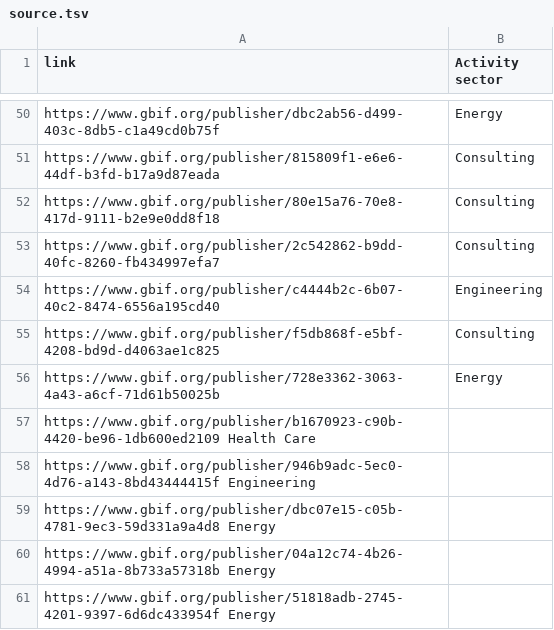
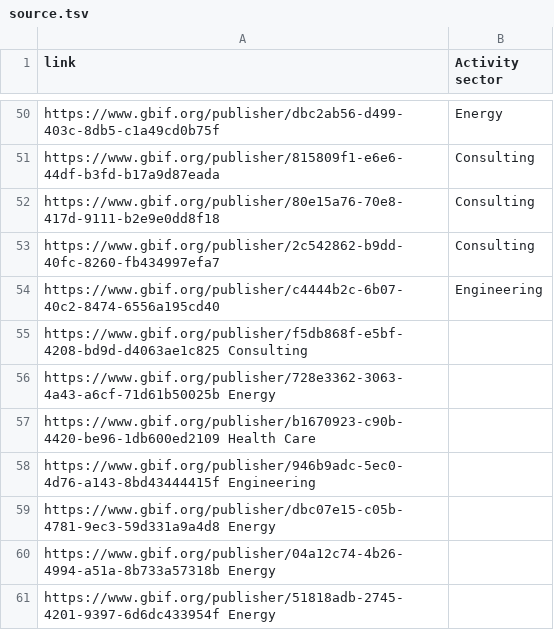
Before and after one commit to jhnwllr/private-sector-publishing, a TSV file: data/source.tsv, drawn as a sheet; only a part is shown, gaps mark what is left out.

Commit message:
Update source.tsv

```diff
--- a/data/source.tsv
+++ b/data/source.tsv
@@ -54,4 +54,4 @@ https://www.gbif.org/publisher/2c542862-b9dd-40fc-8260-fb434997efa7	Consulting
 https://www.gbif.org/publisher/c4444b2c-6b07-40c2-8474-6556a195cd40	Engineering
-https://www.gbif.org/publisher/f5db868f-e5bf-4208-bd9d-d4063ae1c825	Consulting
-https://www.gbif.org/publisher/728e3362-3063-4a43-a6cf-71d61b50025b	Energy
+https://www.gbif.org/publisher/f5db868f-e5bf-4208-bd9d-d4063ae1c825 Consulting
+https://www.gbif.org/publisher/728e3362-3063-4a43-a6cf-71d61b50025b Energy
 https://www.gbif.org/publisher/b1670923-c90b-4420-be96-1db600ed2109 Health Care
```
